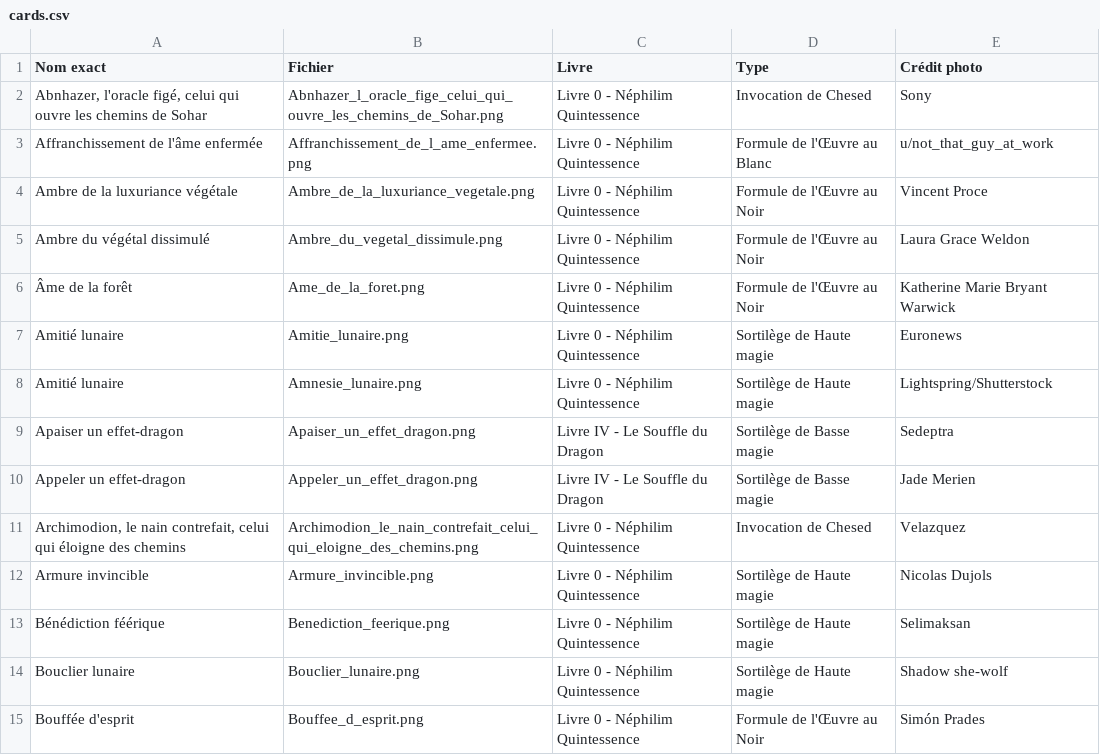
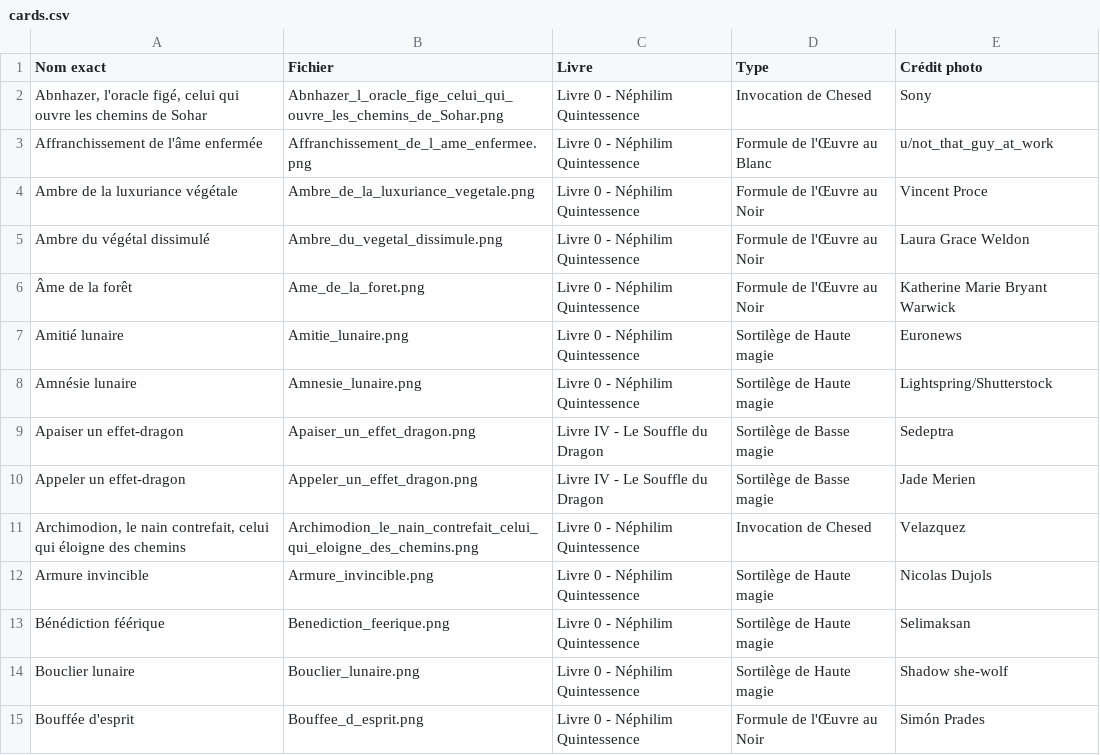
Before and after one commit to DuaelFr/nephilim-almanac-bot, a CSV file: assets/cards.csv, drawn as a sheet; only a part is shown.

Commit message:
Fix minor mistake in cards.csv.

```diff
--- a/assets/cards.csv
+++ b/assets/cards.csv
@@ -7,3 +7,3 @@ Ambre du végétal dissimulé,Ambre_du_vegetal_dissimule.png,Livre 0 - Néphilim
 Amitié lunaire,Amitie_lunaire.png,Livre 0 - Néphilim Quintessence,Sortilège de Haute magie,Euronews
-Amitié lunaire,Amnesie_lunaire.png,Livre 0 - Néphilim Quintessence,Sortilège de Haute magie,Lightspring/Shutterstock
+Amnésie lunaire,Amnesie_lunaire.png,Livre 0 - Néphilim Quintessence,Sortilège de Haute magie,Lightspring/Shutterstock
 Apaiser un effet-dragon,Apaiser_un_effet_dragon.png,Livre IV - Le Souffle du Dragon,Sortilège de Basse magie,Sedeptra
```
